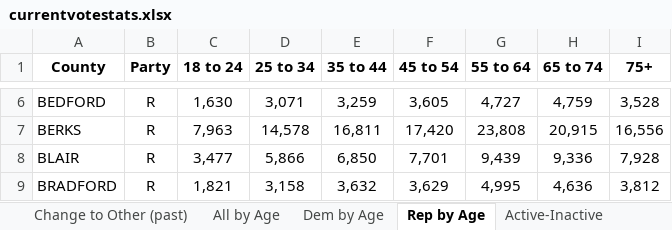
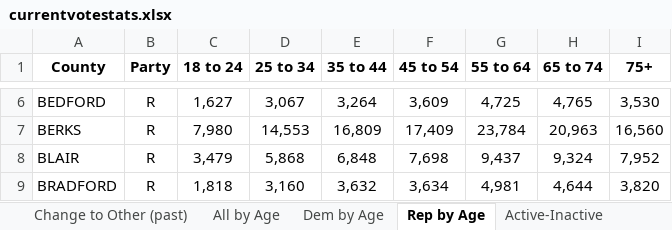
Before and after one commit to aleszu/pa-election-data, an Excel workbook: data/latest/currentvotestats.xlsx, sheet Rep by Age, drawn as a sheet; only a part is shown, gaps mark what is left out; values as stored, in another font and other column widths than the file's, no borders; the diff covers the shown part only; the diff names each change by its address in the sheet, - before the commit and + after, or states it on an @@ line.

```diff
--- a/data/latest/currentvotestats.xlsx (sheet Rep by Age)
+++ b/data/latest/currentvotestats.xlsx (sheet Rep by Age)
-C6 (18 to 24): 1,630
+C6 (18 to 24): 1,627
-D6 (25 to 34): 3,071
+D6 (25 to 34): 3,067
-E6 (35 to 44): 3,259
+E6 (35 to 44): 3,264
-F6 (45 to 54): 3,605
+F6 (45 to 54): 3,609
-G6 (55 to 64): 4,727
+G6 (55 to 64): 4,725
-H6 (65 to 74): 4,759
+H6 (65 to 74): 4,765
-I6 (75+): 3,528
+I6 (75+): 3,530
-C7 (18 to 24): 7,963
+C7 (18 to 24): 7,980
-D7 (25 to 34): 14,578
+D7 (25 to 34): 14,553
-E7 (35 to 44): 16,811
+E7 (35 to 44): 16,809
-F7 (45 to 54): 17,420
+F7 (45 to 54): 17,409
-G7 (55 to 64): 23,808
+G7 (55 to 64): 23,784
-H7 (65 to 74): 20,915
+H7 (65 to 74): 20,963
-I7 (75+): 16,556
+I7 (75+): 16,560
-C8 (18 to 24): 3,477
+C8 (18 to 24): 3,479
-D8 (25 to 34): 5,866
+D8 (25 to 34): 5,868
-E8 (35 to 44): 6,850
+E8 (35 to 44): 6,848
-F8 (45 to 54): 7,701
+F8 (45 to 54): 7,698
-G8 (55 to 64): 9,439
+G8 (55 to 64): 9,437
-H8 (65 to 74): 9,336
+H8 (65 to 74): 9,324
-I8 (75+): 7,928
+I8 (75+): 7,952
-C9 (18 to 24): 1,821
+C9 (18 to 24): 1,818
-D9 (25 to 34): 3,158
+D9 (25 to 34): 3,160
-F9 (45 to 54): 3,629
+F9 (45 to 54): 3,634
-G9 (55 to 64): 4,995
+G9 (55 to 64): 4,981
-H9 (65 to 74): 4,636
+H9 (65 to 74): 4,644
-I9 (75+): 3,812
+I9 (75+): 3,820
```
Also changed, not shown: 412 edited cells elsewhere in this sheet, sheet Party-to-Party(2026), sheet All by Age, sheet Dem by Age, sheet Active-Inactive, sheet Reg Voter, sheet Change to Other (2026), data/latest/voterreg_congressional.xlsx, data/latest/voterreg_legislative.xlsx, 7 other files.
